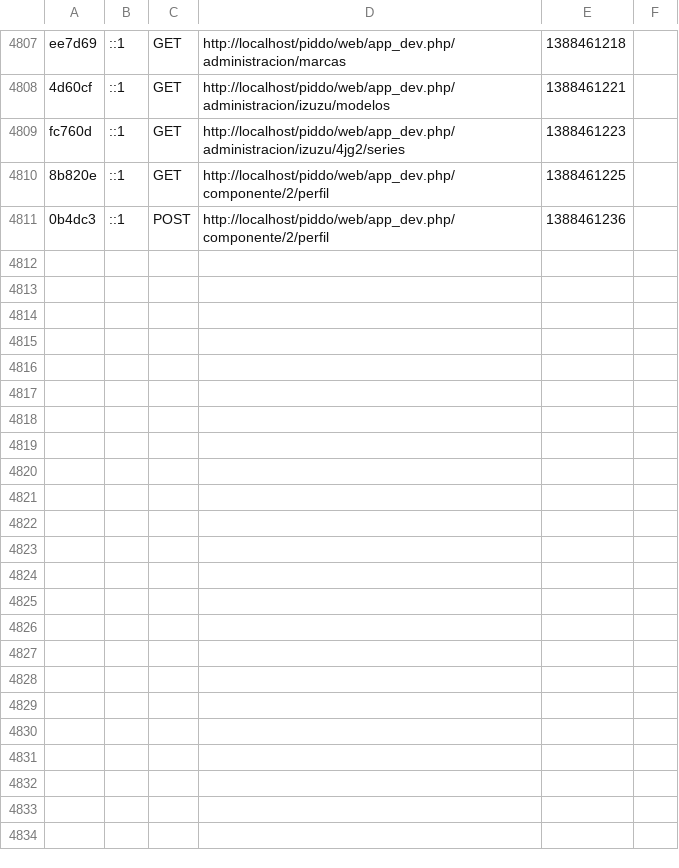
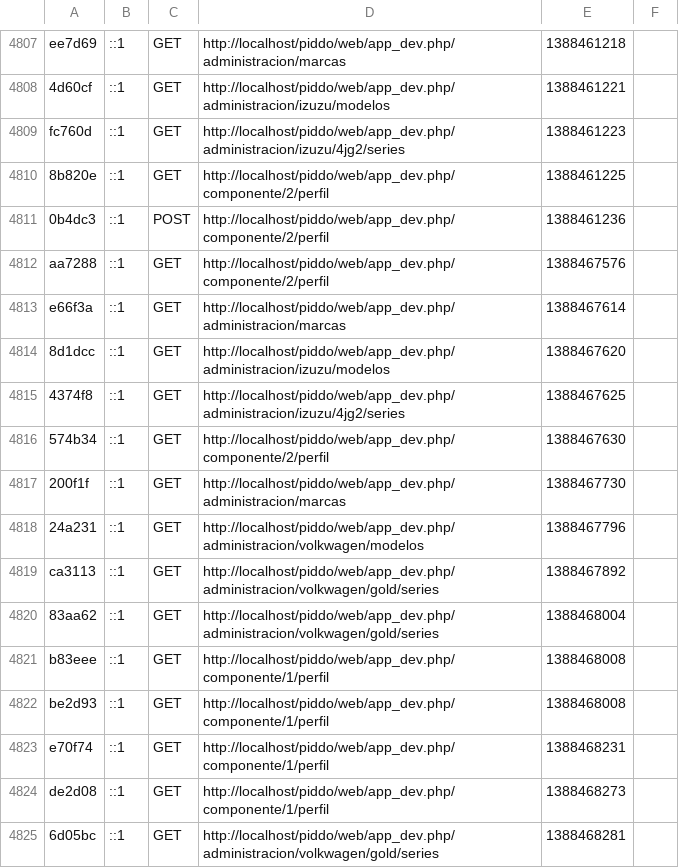
Before and after one commit to marioalejandro/piddo, a CSV file: app/cache/dev/profiler/index.csv, drawn as a sheet; only a part is shown, gaps mark what is left out; the diff names each change by its address in the sheet, - before the commit and + after, or states it on an @@ line.

```diff
--- a/app/cache/dev/profiler/index.csv
+++ b/app/cache/dev/profiler/index.csv
+row 4812: aa7288 | ::1 | GET | http://localhost/piddo/web/app_dev.php/componente/2/perfil | 1388467576
+row 4813: e66f3a | ::1 | GET | http://localhost/piddo/web/app_dev.php/administracion/marcas | 1388467614
+row 4814: 8d1dcc | ::1 | GET | http://localhost/piddo/web/app_dev.php/administracion/izuzu/modelos | 1388467620
+row 4815: 4374f8 | ::1 | GET | http://localhost/piddo/web/app_dev.php/administracion/izuzu/4jg2/series | 1388467625
+row 4816: 574b34 | ::1 | GET | http://localhost/piddo/web/app_dev.php/componente/2/perfil | 1388467630
+row 4817: 200f1f | ::1 | GET | http://localhost/piddo/web/app_dev.php/administracion/marcas | 1388467730
+row 4818: 24a231 | ::1 | GET | http://localhost/piddo/web/app_dev.php/administracion/volkwagen/modelos | 1388467796
+row 4819: ca3113 | ::1 | GET | http://localhost/piddo/web/app_dev.php/administracion/volkwagen/gold/series | 1388467892
+row 4820: 83aa62 | ::1 | GET | http://localhost/piddo/web/app_dev.php/administracion/volkwagen/gold/series | 1388468004
+row 4821: b83eee | ::1 | GET | http://localhost/piddo/web/app_dev.php/componente/1/perfil | 1388468008
+row 4822: be2d93 | ::1 | GET | http://localhost/piddo/web/app_dev.php/componente/1/perfil | 1388468008
+row 4823: e70f74 | ::1 | GET | http://localhost/piddo/web/app_dev.php/componente/1/perfil | 1388468231
+row 4824: de2d08 | ::1 | GET | http://localhost/piddo/web/app_dev.php/componente/1/perfil | 1388468273
+row 4825: 6d05bc | ::1 | GET | http://localhost/piddo/web/app_dev.php/administracion/volkwagen/gold/series | 1388468281
```
Also changed, not shown: 8 other files.
